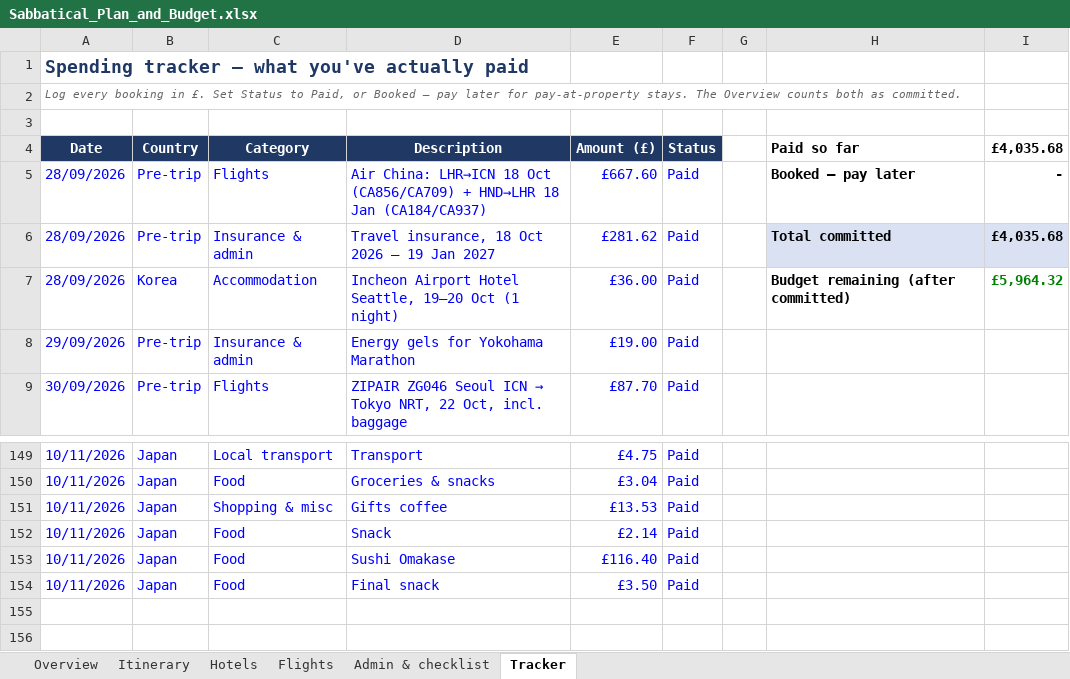
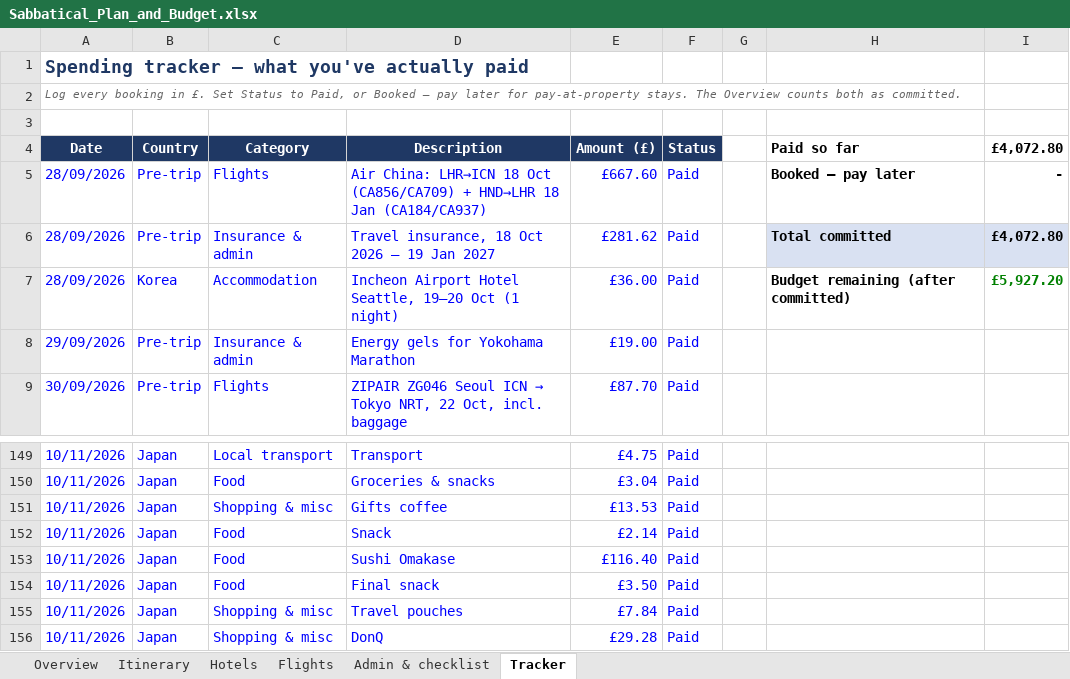
Before and after one commit to mhbae-dev/sabbatical-dashboard, an Excel workbook: Sabbatical_Plan_and_Budget.xlsx, sheet Tracker, drawn as a sheet; only a part is shown, gaps mark what is left out; values as stored, in another font and other column widths than the file's, no borders; the diff names each change by its address in the sheet, - before the commit and + after, or states it on an @@ line.

```diff
--- a/Sabbatical_Plan_and_Budget.xlsx (sheet Tracker)
+++ b/Sabbatical_Plan_and_Budget.xlsx (sheet Tracker)
-I4: £4,035.68
+I4: £4,072.80
-I6 (£4,072.80): £4,035.68
+I6 (£4,072.80): £4,072.80
-I7 (£4,072.80): £5,964.32
+I7 (£4,072.80): £5,927.20
+row 155: 10/11/2026 | Japan | Shopping & misc | Travel pouches | £7.84 | Paid
+row 156: 10/11/2026 | Japan | Shopping & misc | DonQ | £29.28 | Paid
```
Also changed, not shown: sheet Overview, hidden cells.
